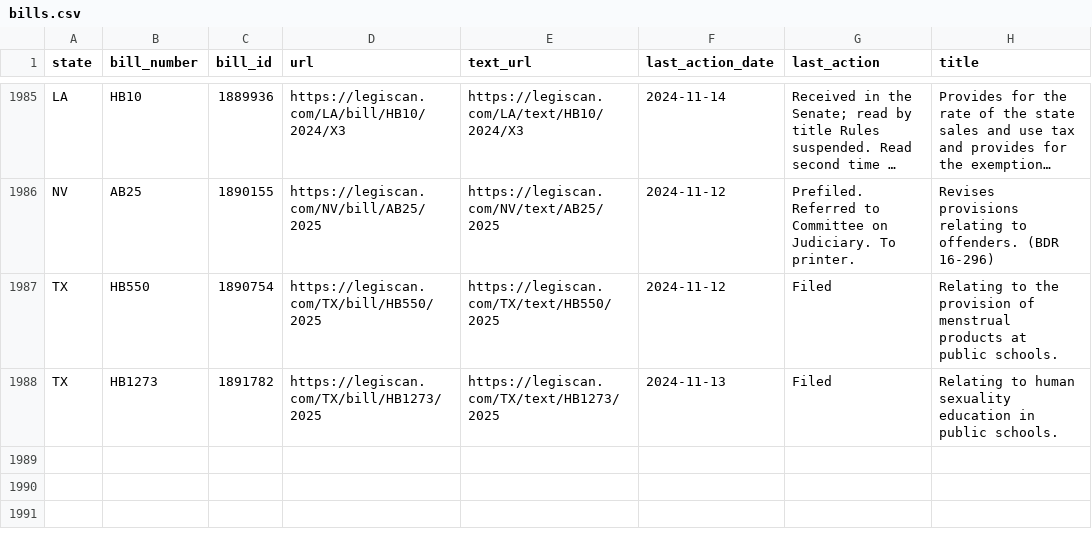
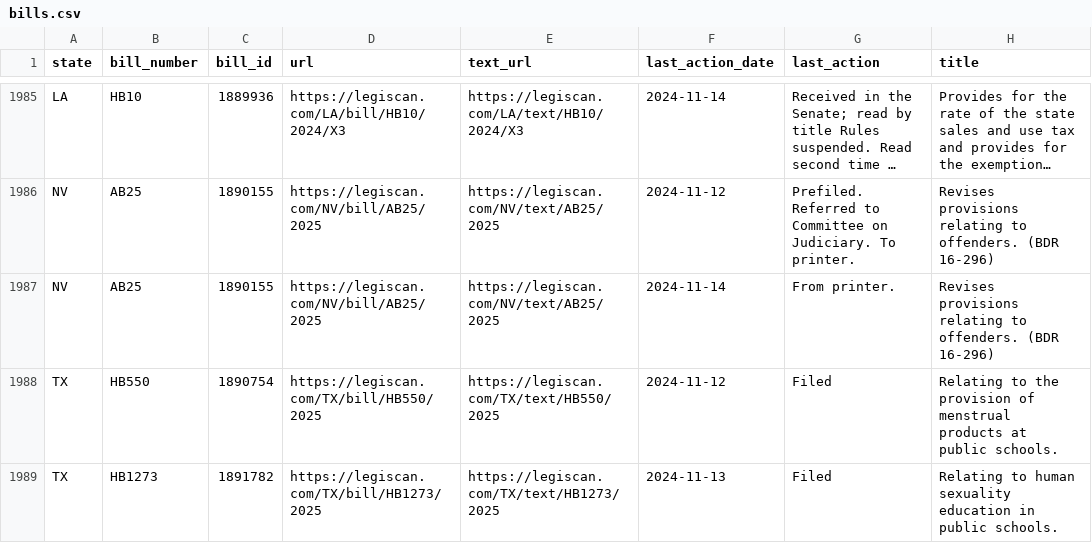
Before and after one commit to monimiller/texas_impact, a CSV file: sources/legiscan/bills.csv, drawn as a sheet; only a part is shown, gaps mark what is left out; long unchanged cells end in …; the diff names each change by its address in the sheet, - before the commit and + after, or states it on an @@ line.

```diff
--- a/sources/legiscan/bills.csv
+++ b/sources/legiscan/bills.csv
+row 1987: NV | AB25 | 1890155 | https://legiscan.com/NV/bill/AB25/2025 | https://legiscan.com/NV/text/AB25/2025 | 2024-11-14 | From printer. | Revises provisions relating to offenders. (BDR 16-296)
```
